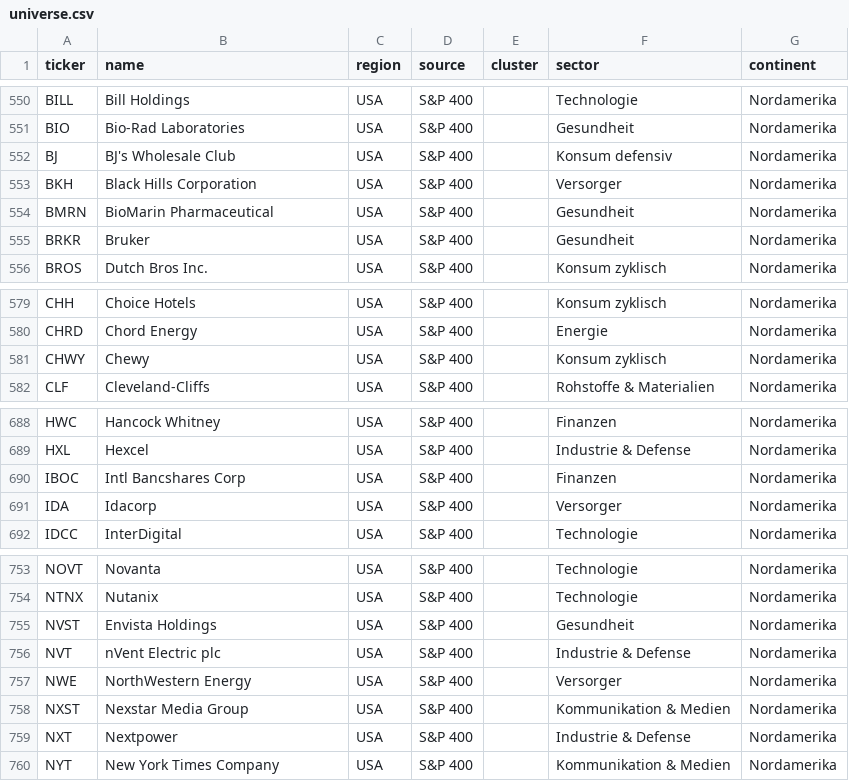
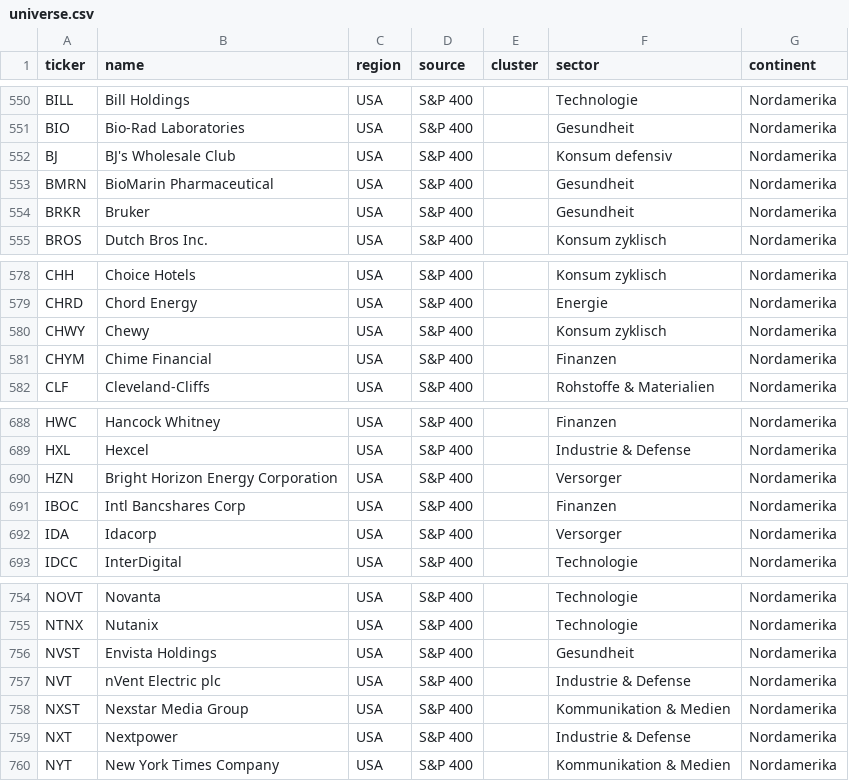
Before and after one commit to benbendeix/cipher-scanner, a CSV file: universe/universe.csv, drawn as a sheet; only a part is shown, gaps mark what is left out; removed rows and columns are numbered as before the commit, all else as after; the diff names each change by its address in the sheet, - before the commit and + after, or states it on an @@ line.

```diff
--- a/universe/universe.csv
+++ b/universe/universe.csv
-row 553: BKH | Black Hills Corporation | USA | S&P 400 |  | Versorger | Nordamerika
+row 581: CHYM | Chime Financial | USA | S&P 400 |  | Finanzen | Nordamerika
+row 690: HZN | Bright Horizon Energy Corporation | USA | S&P 400 |  | Versorger | Nordamerika
-row 757: NWE | NorthWestern Energy | USA | S&P 400 |  | Versorger | Nordamerika
```
Also changed, not shown: 7 other files.
